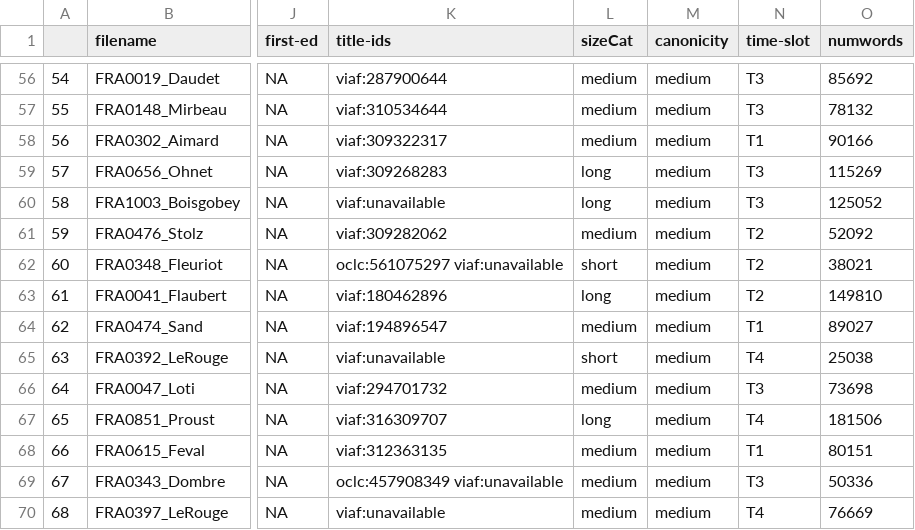
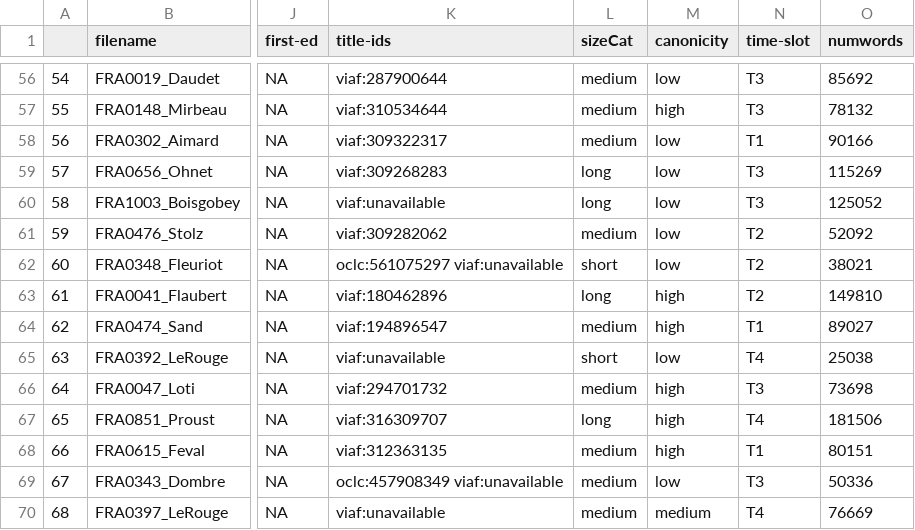
Before and after one commit to COST-ELTeC/ELTeC-fra, a CSV file: metadata/metadata.csv, drawn as a sheet; only a part is shown, gaps mark what is left out; the diff covers the shown part only; the diff names each change by its address in the sheet, - before the commit and + after, or states it on an @@ line.

```diff
--- a/metadata/metadata.csv
+++ b/metadata/metadata.csv
-M56 (canonicity): medium
+M56 (canonicity): low
-M57 (canonicity): medium
+M57 (canonicity): high
-M58:M62 (canonicity): medium
+M58:M62 (canonicity): low
-M63:M64 (canonicity): medium
+M63:M64 (canonicity): high
-M65 (canonicity): medium
+M65 (canonicity): low
-M66:M68 (canonicity): medium
+M66:M68 (canonicity): high
-M69 (canonicity): medium
+M69 (canonicity): low
```
Also changed, not shown: 49 edited cells elsewhere in this file, 7 other files.
